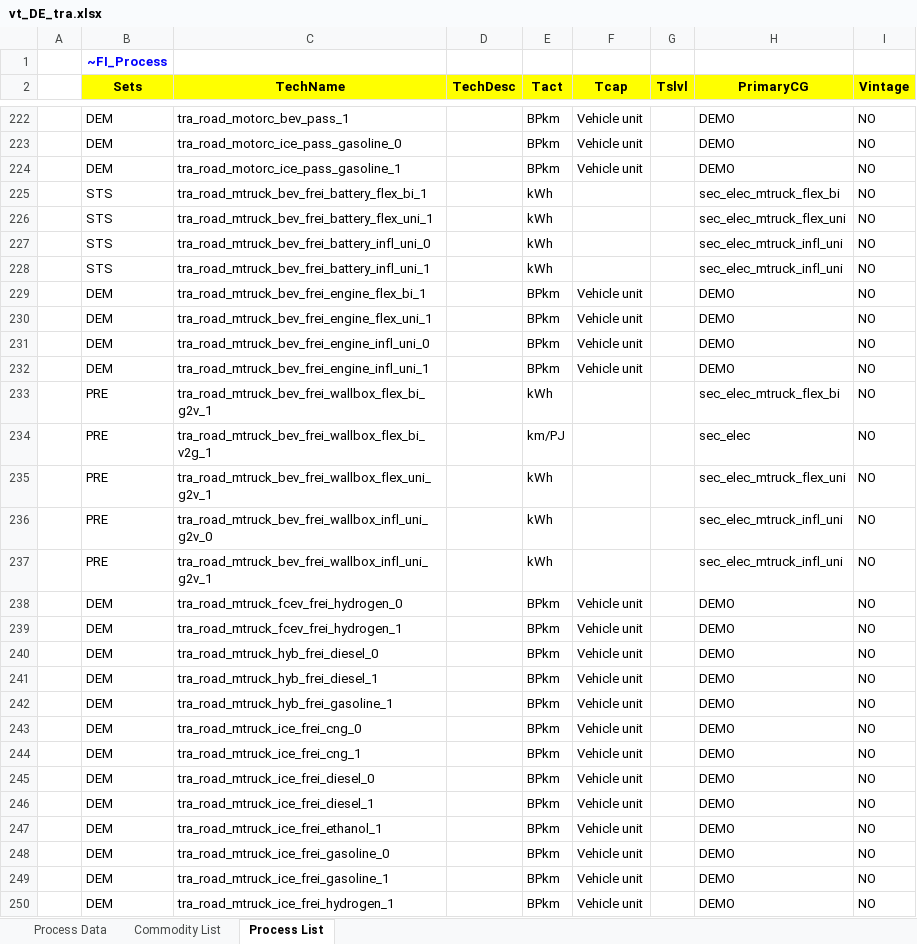
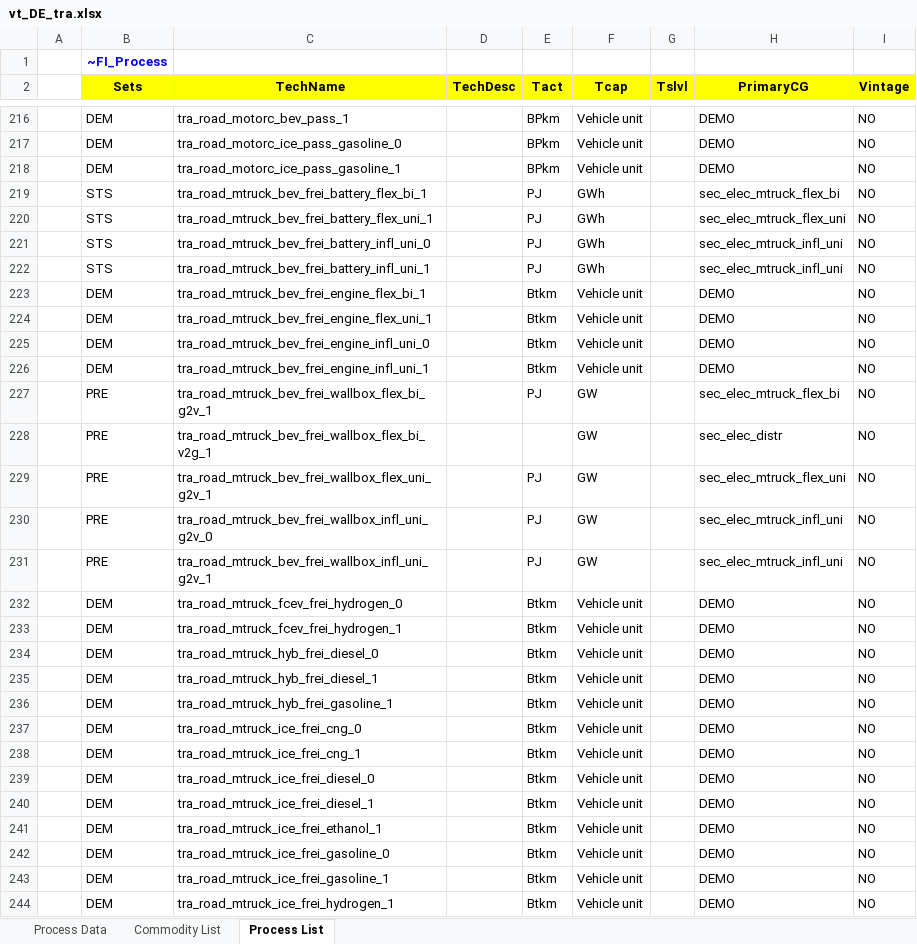
Before and after one commit to sedos-project/data_adapter_times, an Excel workbook: output_data/vt_DE_tra.xlsx, sheet Process List, drawn as a sheet; only a part is shown, gaps mark what is left out; values as stored, in another font and other column widths than the file's, no borders; addresses are those after the commit; the diff covers the shown part only; the diff names each change by its address in the sheet, - before the commit and + after, or states it on an @@ line.

Commit message:
update commodity_list and process_list

```diff
--- a/output_data/vt_DE_tra.xlsx (sheet Process List)
+++ b/output_data/vt_DE_tra.xlsx (sheet Process List)
-E219:E222 (Tact): kWh
+E219:E222 (Tact): PJ
-F219:F222 (Tcap): (empty)
+F219:F222 (Tcap): GWh
-E223:E226 (Tact): BPkm
+E223:E226 (Tact): Btkm
-E227 (Tact): kWh
+E227 (Tact): PJ
-F227:F231 (Tcap): (empty)
+F227:F231 (Tcap): GW
-E228 (Tact): km/PJ
+E228 (Tact): (empty)
-H228 (PrimaryCG): sec_elec
+H228 (PrimaryCG): sec_elec_distr
-E229:E231 (Tact): kWh
+E229:E231 (Tact): PJ
-E232:E244 (Tact): BPkm
+E232:E244 (Tact): Btkm
```
Also changed, not shown: 11 removed rows and 167 edited cells elsewhere in this sheet, sheet Process Data, sheet Commodity List, config_data/SysSettings.xlsx, input_data/Modellstruktur.xlsx, 4 other files.
